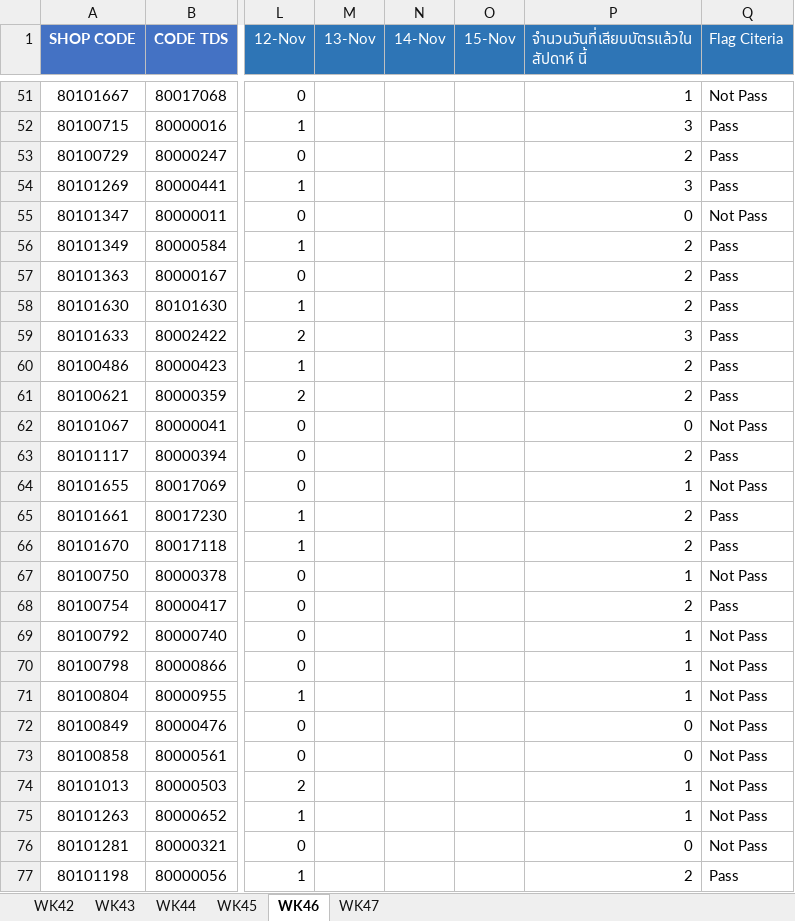
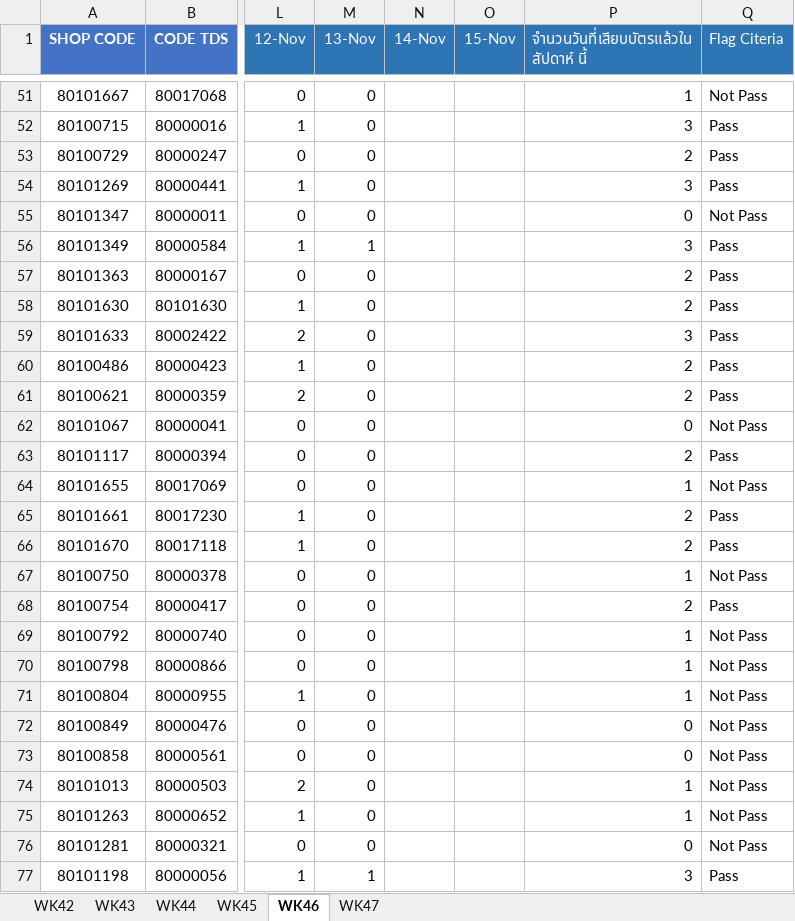
Before and after one commit to amnattyy-cyber/sf-card-swipe-dashboard, an Excel workbook: data/Format SF+.xlsx, sheet WK46, drawn as a sheet; only a part is shown, gaps mark what is left out; values as stored, in another font and other column widths than the file's, no borders; the diff covers the shown part only; the diff names each change by its address in the sheet, - before the commit and + after, or states it on an @@ line.

```diff
--- a/data/Format SF+.xlsx (sheet WK46)
+++ b/data/Format SF+.xlsx (sheet WK46)
-M51:M55 (13-Nov): (empty)
+M51:M55 (13-Nov): 0
-M56 (13-Nov): (empty)
+M56 (13-Nov): 1
-P56: 2
+P56: 3
-M57:M76 (13-Nov): (empty)
+M57:M76 (13-Nov): 0
-M77 (13-Nov): (empty)
+M77 (13-Nov): 1
-P77: 2
+P77: 3
```
Also changed, not shown: 336 edited cells elsewhere in this sheet, 2 other files.
